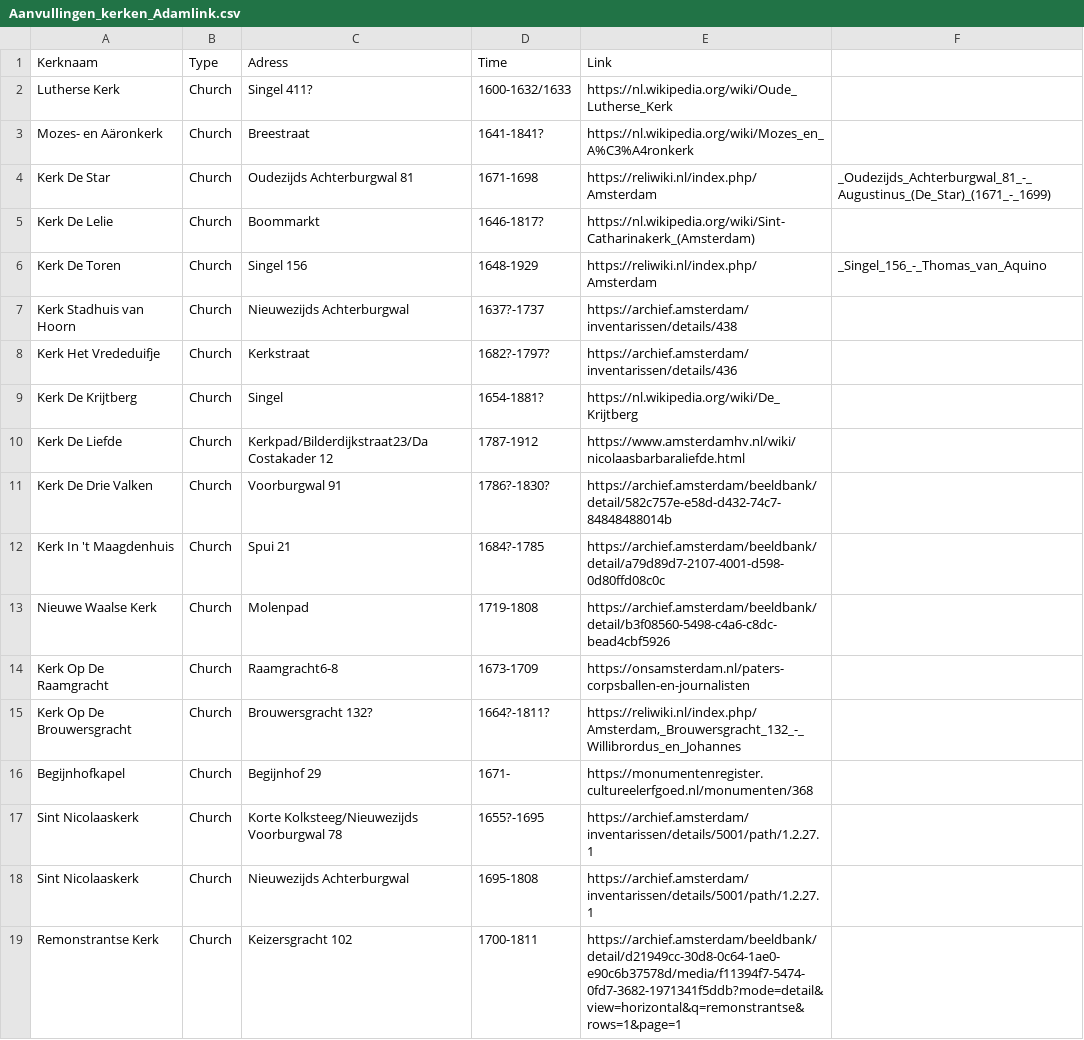
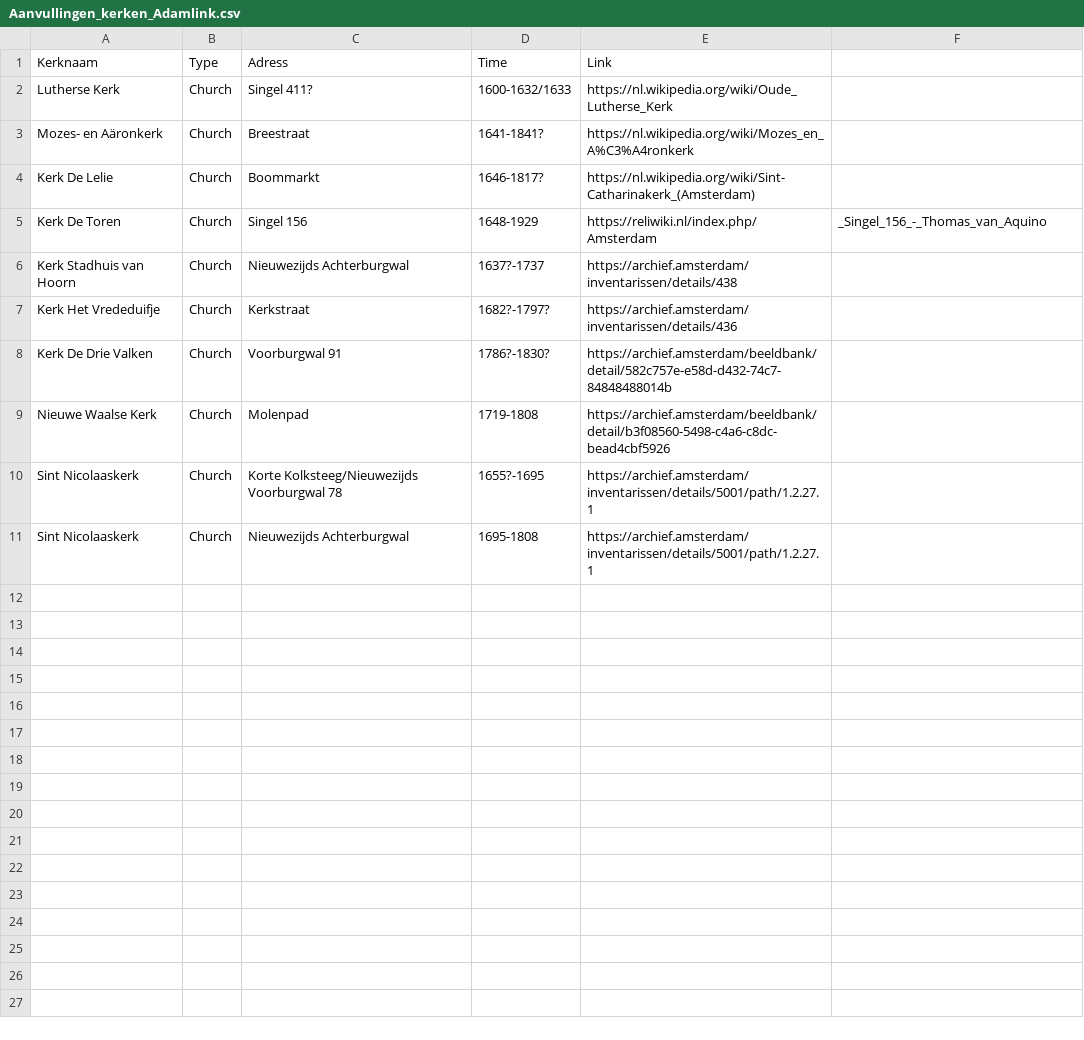
Before and after one commit to knaw-huc/golden-agents-occasional-poetry, a CSV file: enrichments/religion/Aanvullingen_kerken_Adamlink.csv, drawn as a sheet; the diff names each change by its address in the sheet, - before the commit and + after, or states it on an @@ line.

Commit message:
update churches

```diff
--- a/enrichments/religion/Aanvullingen_kerken_Adamlink.csv
+++ b/enrichments/religion/Aanvullingen_kerken_Adamlink.csv
-row 4: Kerk De Star | Church | Oudezijds Achterburgwal 81 | 1671-1698 | https://reliwiki.nl/index.php/Amsterdam | _Oudezijds_Achterburgwal_81_-_Augustinus_(De_Star)_(1671_-_1699)
-row 9: Kerk De Krijtberg | Church | Singel | 1654-1881? | https://nl.wikipedia.org/wiki/De_Krijtberg
-row 10: Kerk De Liefde | Church | Kerkpad/Bilderdijkstraat23/Da Costakader 12 | 1787-1912 | https://www.amsterdamhv.nl/wiki/nicolaasbarbaraliefde.html
-row 12: Kerk In 't Maagdenhuis | Church | Spui 21 | 1684?-1785 | https://archief.amsterdam/beeldbank/detail/a79d89d7-2107-4001-d598-0d80ffd08c0c
-row 14: Kerk Op De Raamgracht | Church | Raamgracht6-8 | 1673-1709 | https://onsamsterdam.nl/paters-corpsballen-en-journalisten
-row 15: Kerk Op De Brouwersgracht | Church | Brouwersgracht 132? | 1664?-1811? | https://reliwiki.nl/index.php/Amsterdam,_Brouwersgracht_132_-_Willibrordus_en_Johannes
-row 16: Begijnhofkapel | Church | Begijnhof 29 | 1671- | https://monumentenregister.cultureelerfgoed.nl/monumenten/368
-row 19: Remonstrantse Kerk | Church | Keizersgracht 102 | 1700-1811 | https://archief.amsterdam/beeldbank/detail/d21949cc-30d8-0c64-1ae0-e90c6b37578d/media/f11394f7-5474-0fd7-3682-1971341f5ddb?mode=detail&view=horizontal&q=remonstrantse&rows=1&page=1
```
Also changed, not shown: enrichments/religion/Religie_Kerk_DTB.csv.
